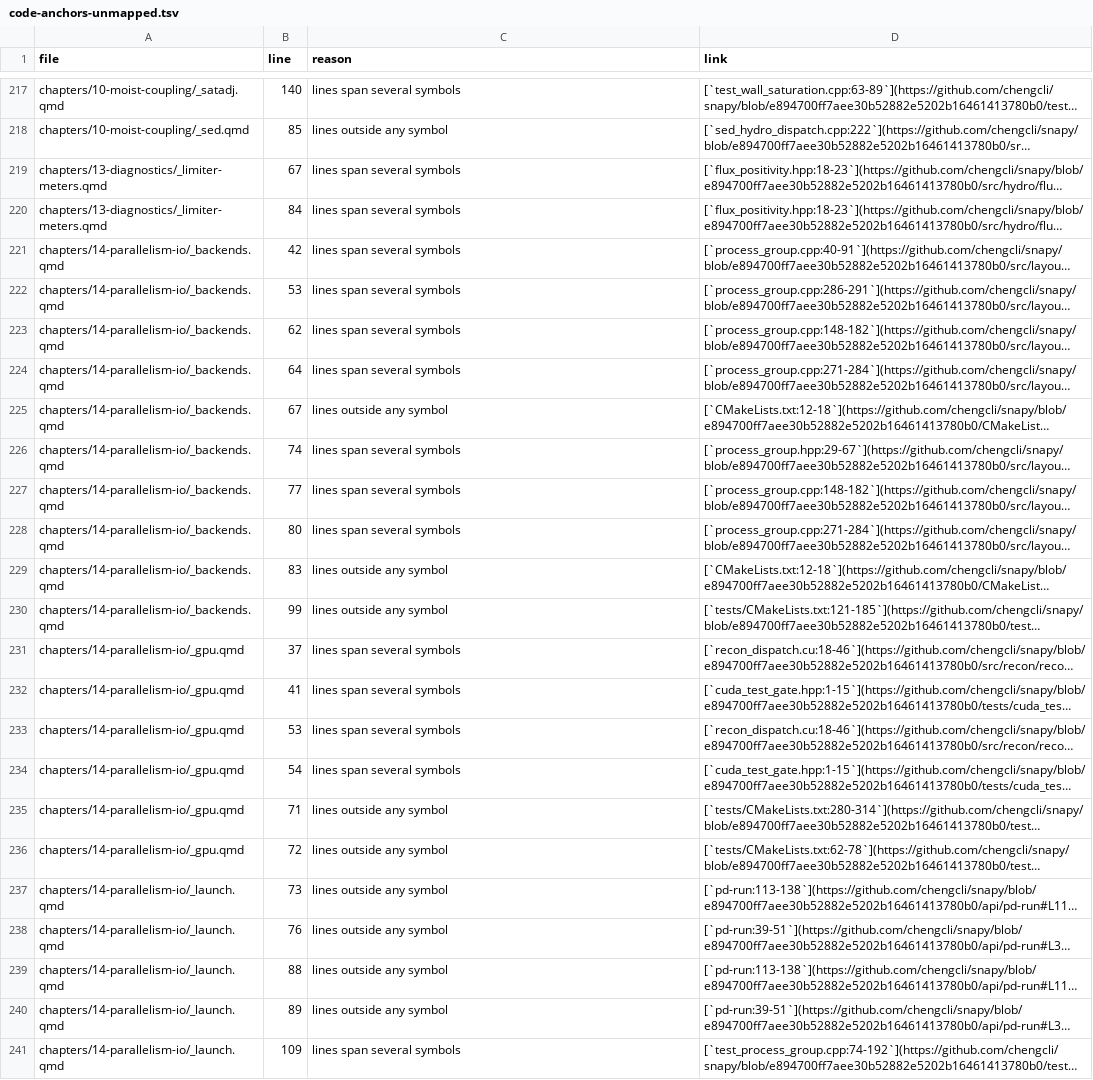
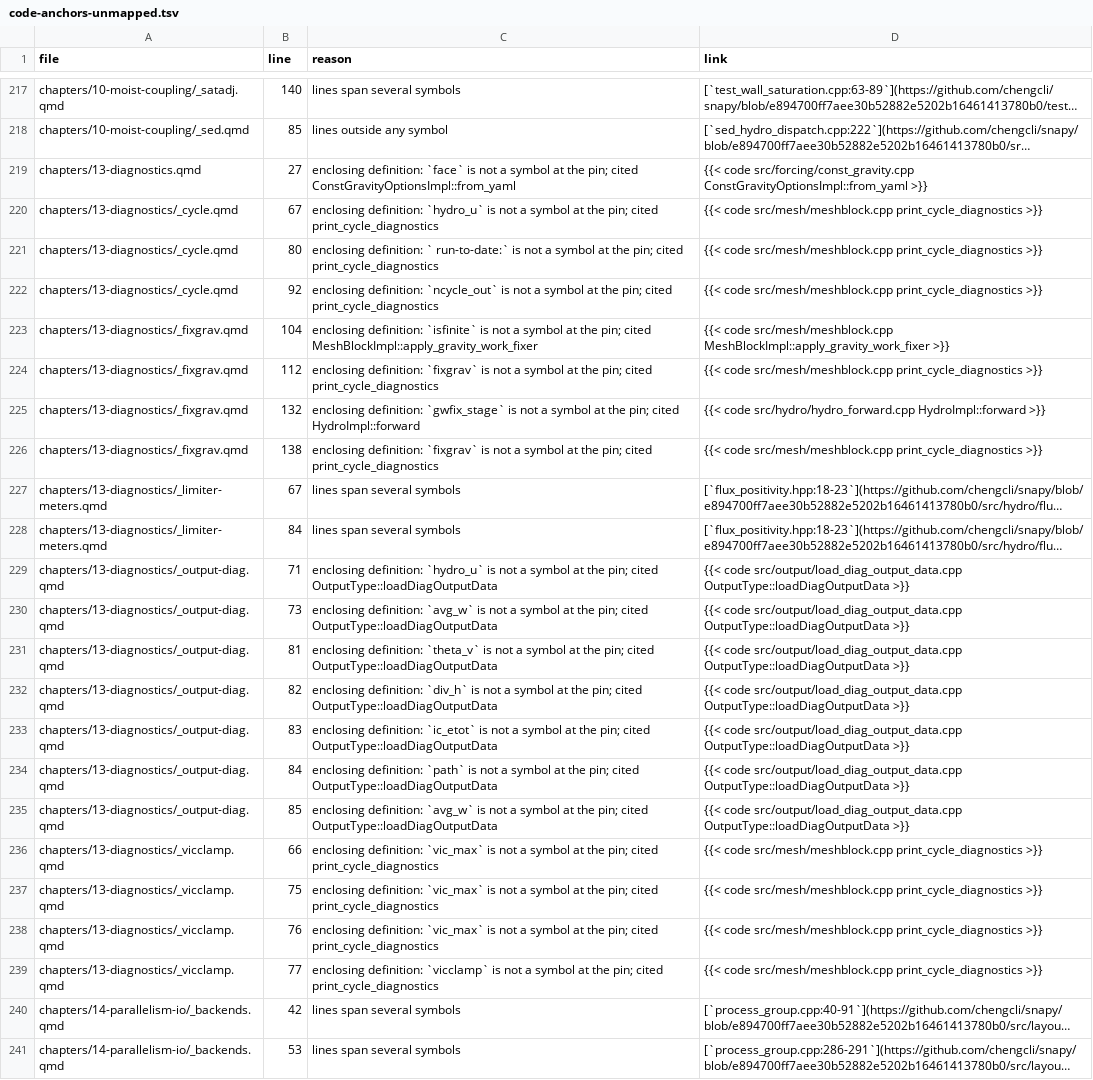
Before and after one commit to UCzhangxi/snapy, a TSV file: doc/tech-report/reviews/code-anchors-unmapped.tsv, drawn as a sheet; only a part is shown, gaps mark what is left out; the shorter side is filled out with more unchanged rows; long unchanged cells end in …; the diff names each change by its address in the sheet, - before the commit and + after, or states it on an @@ line.

Commit message:
ch13: rewrite the fixer budget at the code pin; readability and notation across the chapter
The fixer-budget section is read again at the code pin. It keeps the meters
(fluid mass, boundary-face mass, wall-cell mass, the fixgrav run total) and
the pending/committed accounting, and points to the gravity-work fixer
section for the stage weights, the refusal and the deposit, which are no
longer repeated. Change history and pull-request numbers leave the body;
aliases and the source of the earlier test run are footnotes.

Every scheme section opens with a plain-language paragraph, defines its
symbols with units, names the integrated total energy E_tot in conservation
diagnostics, and points its Limits to the switch coverage matrix.

The enclosing-definition citations of the chapter are registered in
reviews/code-anchors-unmapped.tsv. The two derivation statements of the old
fixer equations become one for the meters equation, and Appendix B is
regenerated. The ch13 baseline row falls from 28/28 to 1/4 (history/offpin);
what remains is the limiter-meters section.

```diff
--- a/doc/tech-report/reviews/code-anchors-unmapped.tsv
+++ b/doc/tech-report/reviews/code-anchors-unmapped.tsv
+row 219: chapters/13-diagnostics.qmd | 27 | enclosing definition: `face` is not a symbol at the pin; cited ConstGravityOptionsImpl::from_yaml | {{< code src/forcing/const_gravity.cpp ConstGravityOptionsImpl::from_yaml >}}
+row 220: chapters/13-diagnostics/_cycle.qmd | 67 | enclosing definition: `hydro_u` is not a symbol at the pin; cited print_cycle_diagnostics | {{< code src/mesh/meshblock.cpp print_cycle_diagnostics >}}
+row 221: chapters/13-diagnostics/_cycle.qmd | 80 | enclosing definition: ` run-to-date:` is not a symbol at the pin; cited print_cycle_diagnostics | {{< code src/mesh/meshblock.cpp print_cycle_diagnostics >}}
+row 222: chapters/13-diagnostics/_cycle.qmd | 92 | enclosing definition: `ncycle_out` is not a symbol at the pin; cited print_cycle_diagnostics | {{< code src/mesh/meshblock.cpp print_cycle_diagnostics >}}
+row 223: chapters/13-diagnostics/_fixgrav.qmd | 104 | enclosing definition: `isfinite` is not a symbol at the pin; cited MeshBlockImpl::apply_gravity_work_fixer | {{< code src/mesh/meshblock.cpp MeshBlockImpl::apply_gravity_work_fixer >}}
+row 224: chapters/13-diagnostics/_fixgrav.qmd | 112 | enclosing definition: `fixgrav` is not a symbol at the pin; cited print_cycle_diagnostics | {{< code src/mesh/meshblock.cpp print_cycle_diagnostics >}}
+row 225: chapters/13-diagnostics/_fixgrav.qmd | 132 | enclosing definition: `gwfix_stage` is not a symbol at the pin; cited HydroImpl::forward | {{< code src/hydro/hydro_forward.cpp HydroImpl::forward >}}
+row 226: chapters/13-diagnostics/_fixgrav.qmd | 138 | enclosing definition: `fixgrav` is not a symbol at the pin; cited print_cycle_diagnostics | {{< code src/mesh/meshblock.cpp print_cycle_diagnostics >}}
+row 229: chapters/13-diagnostics/_output-diag.qmd | 71 | enclosing definition: `hydro_u` is not a symbol at the pin; cited OutputType::loadDiagOutputData | {{< code src/output/load_diag_output_data.cpp OutputType::loadDiagOutputData >}}
+row 230: chapters/13-diagnostics/_output-diag.qmd | 73 | enclosing definition: `avg_w` is not a symbol at the pin; cited OutputType::loadDiagOutputData | {{< code src/output/load_diag_output_data.cpp OutputType::loadDiagOutputData >}}
+row 231: chapters/13-diagnostics/_output-diag.qmd | 81 | enclosing definition: `theta_v` is not a symbol at the pin; cited OutputType::loadDiagOutputData | {{< code src/output/load_diag_output_data.cpp OutputType::loadDiagOutputData >}}
+row 232: chapters/13-diagnostics/_output-diag.qmd | 82 | enclosing definition: `div_h` is not a symbol at the pin; cited OutputType::loadDiagOutputData | {{< code src/output/load_diag_output_data.cpp OutputType::loadDiagOutputData >}}
+row 233: chapters/13-diagnostics/_output-diag.qmd | 83 | enclosing definition: `ic_etot` is not a symbol at the pin; cited OutputType::loadDiagOutputData | {{< code src/output/load_diag_output_data.cpp OutputType::loadDiagOutputData >}}
+row 234: chapters/13-diagnostics/_output-diag.qmd | 84 | enclosing definition: `path` is not a symbol at the pin; cited OutputType::loadDiagOutputData | {{< code src/output/load_diag_output_data.cpp OutputType::loadDiagOutputData >}}
+row 235: chapters/13-diagnostics/_output-diag.qmd | 85 | enclosing definition: `avg_w` is not a symbol at the pin; cited OutputType::loadDiagOutputData | {{< code src/output/load_diag_output_data.cpp OutputType::loadDiagOutputData >}}
+row 236: chapters/13-diagnostics/_vicclamp.qmd | 66 | enclosing definition: `vic_max` is not a symbol at the pin; cited print_cycle_diagnostics | {{< code src/mesh/meshblock.cpp print_cycle_diagnostics >}}
+row 237: chapters/13-diagnostics/_vicclamp.qmd | 75 | enclosing definition: `vic_max` is not a symbol at the pin; cited print_cycle_diagnostics | {{< code src/mesh/meshblock.cpp print_cycle_diagnostics >}}
+row 238: chapters/13-diagnostics/_vicclamp.qmd | 76 | enclosing definition: `vic_max` is not a symbol at the pin; cited print_cycle_diagnostics | {{< code src/mesh/meshblock.cpp print_cycle_diagnostics >}}
+row 239: chapters/13-diagnostics/_vicclamp.qmd | 77 | enclosing definition: `vicclamp` is not a symbol at the pin; cited print_cycle_diagnostics | {{< code src/mesh/meshblock.cpp print_cycle_diagnostics >}}
```
Also changed, not shown: 9 other files.
